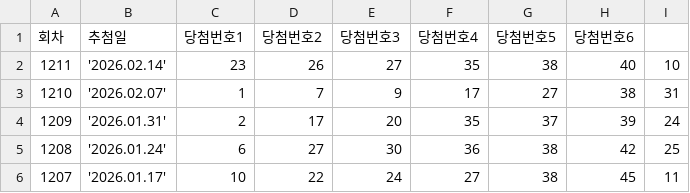
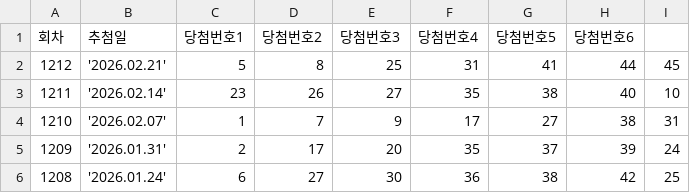
Before and after one commit to hans122/product-builder-lecture, a CSV file: lt645.csv, drawn as a sheet; only a part is shown; the shorter side is filled out with more unchanged rows.

Commit message:
data: update 1212th draw results and refresh statistics

```diff
--- a/lt645.csv
+++ b/lt645.csv
@@ -1,2 +1,3 @@
 회차,추첨일,당첨번호1,당첨번호2,당첨번호3,당첨번호4,당첨번호5,당첨번호6
+1212,'2026.02.21',5,8,25,31,41,44,45
 1211,'2026.02.14',23,26,27,35,38,40,10
```
Also changed, not shown: 1 other file.
